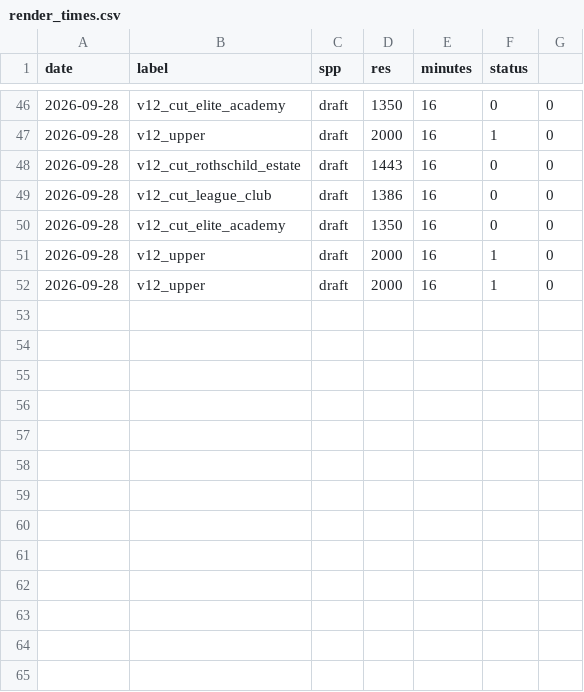
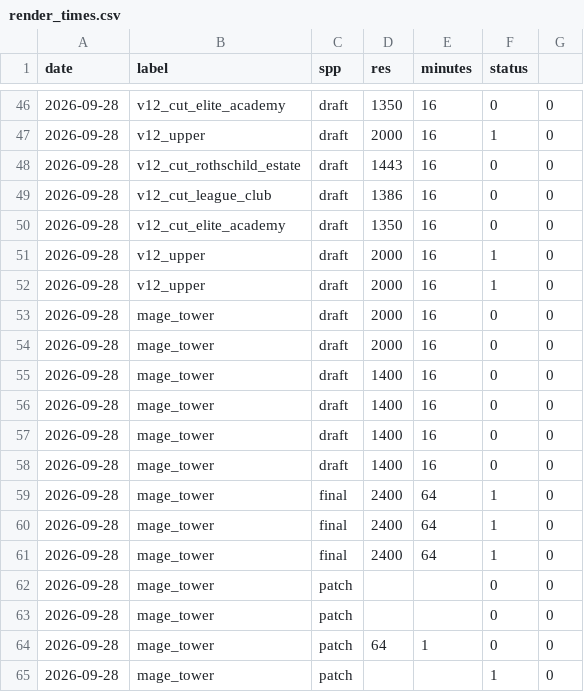
Before and after one commit to kcgoofee-jpg/my-tavern-experiments, a CSV file: logs/render_times.csv, drawn as a sheet; only a part is shown, gaps mark what is left out.

```diff
--- a/logs/render_times.csv
+++ b/logs/render_times.csv
@@ -52 +52,14 @@ date,label,spp,res,minutes,status
 2026-09-28,v12_upper,draft,2000,16,1,0
+2026-09-28,mage_tower,draft,2000,16,0,0
+2026-09-28,mage_tower,draft,2000,16,0,0
+2026-09-28,mage_tower,draft,1400,16,0,0
+2026-09-28,mage_tower,draft,1400,16,0,0
+2026-09-28,mage_tower,draft,1400,16,0,0
+2026-09-28,mage_tower,draft,1400,16,0,0
+2026-09-28,mage_tower,final,2400,64,1,0
+2026-09-28,mage_tower,final,2400,64,1,0
+2026-09-28,mage_tower,final,2400,64,1,0
+2026-09-28,mage_tower,patch,,,0,0
+2026-09-28,mage_tower,patch,,,0,0
+2026-09-28,mage_tower,patch,64,1,0,0
+2026-09-28,mage_tower,patch,,,1,0
```
Also changed, not shown: 5 other files.
